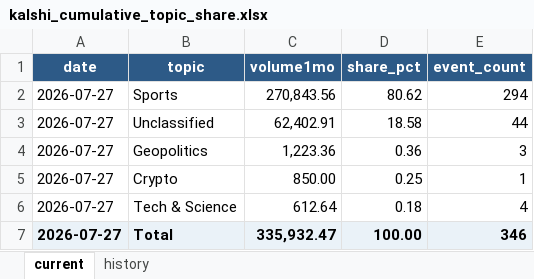
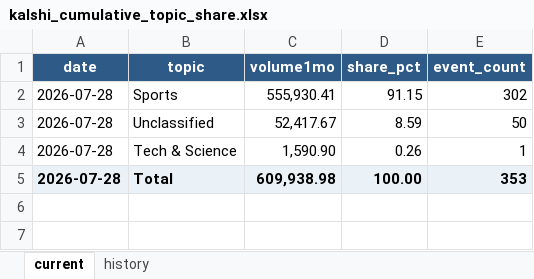
Before and after one commit to meiyaobuyao123-hash/testchatgpthybrid, an Excel workbook: docs/data/kalshi_cumulative_topic_share.xlsx, sheet current, drawn as a sheet; values as stored, in another font and other column widths than the file's, no borders; removed rows and columns are numbered as before the commit, all else as after; the diff names each change by its address in the sheet, - before the commit and + after, or states it on an @@ line.

```diff
--- a/docs/data/kalshi_cumulative_topic_share.xlsx (sheet current)
+++ b/docs/data/kalshi_cumulative_topic_share.xlsx (sheet current)
-A2:A3 (date): 2026-07-27
+A2:A3 (date): 2026-07-28
-C2 (volume1mo): 270,843.56
+C2 (volume1mo): 555,930.41
-D2 (share_pct): 80.62
+D2 (share_pct): 91.15
-E2 (event_count): 294
+E2 (event_count): 302
-C3 (volume1mo): 62,402.91
+C3 (volume1mo): 52,417.67
-D3 (share_pct): 18.58
+D3 (share_pct): 8.59
-E3 (event_count): 44
+E3 (event_count): 50
-row 4: 2026-07-27 | Geopolitics | 1,223.36 | 0.36 | 3
-row 5: 2026-07-27 | Crypto | 850.00 | 0.25 | 1
-A4:A5 (date): 2026-07-27
+A4:A5 (date): 2026-07-28
-C4 (volume1mo): 612.64
+C4 (volume1mo): 1,590.90
-D4 (share_pct): 0.18
+D4 (share_pct): 0.26
-E4 (event_count): 4
+E4 (event_count): 1
-C5 (volume1mo): 335,932.47
+C5 (volume1mo): 609,938.98
-E5 (event_count): 346
+E5 (event_count): 353
```
Also changed, not shown: sheet history, docs/data/polymarket_30d_topic_share.xlsx, 8 other files.
